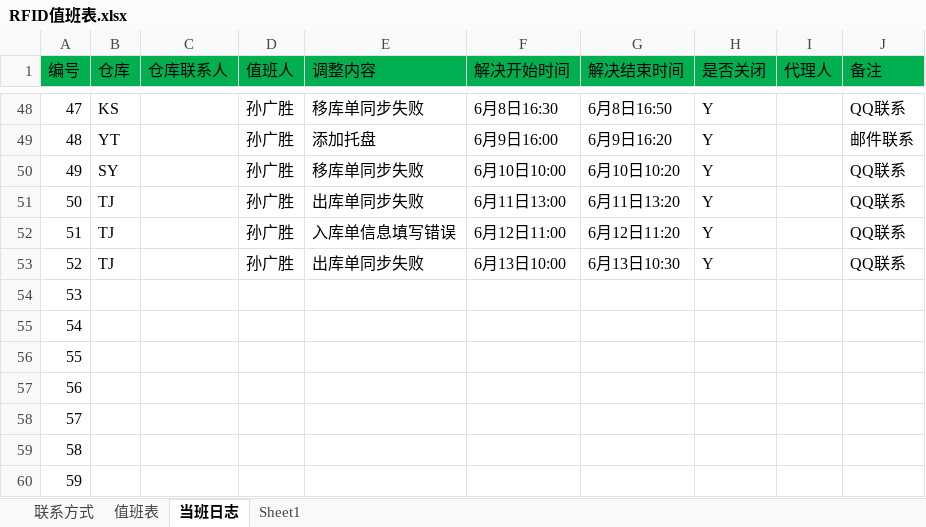
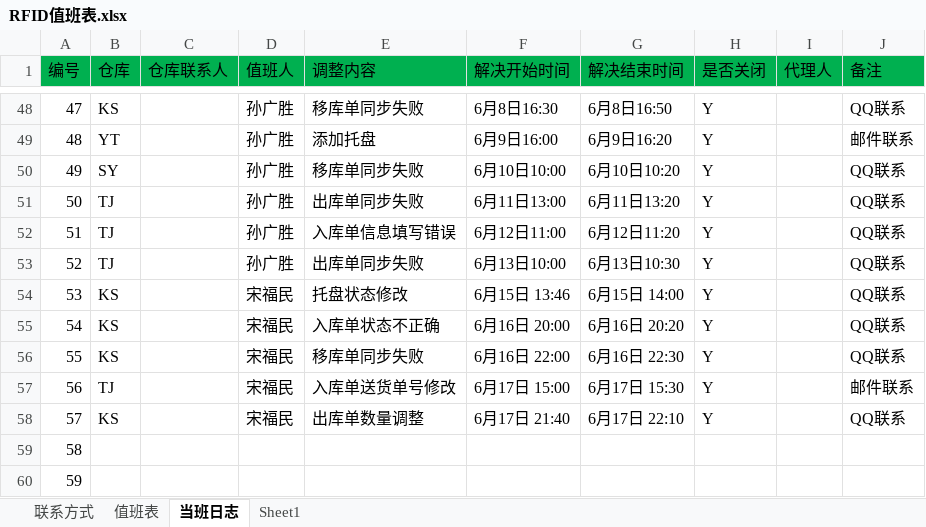
Before and after one commit to Xu3104/RFIDJobPlan, an Excel workbook: RFID值班表.xlsx, sheet 当班日志, drawn as a sheet; only a part is shown, gaps mark what is left out; values as stored, in another font and other column widths than the file's, no borders; the diff names each change by its address in the sheet, - before the commit and + after, or states it on an @@ line.

Commit message:
Signed-off-by: songfm <songfm@mvs.com.cn>

```diff
--- a/RFID值班表.xlsx (sheet 当班日志)
+++ b/RFID值班表.xlsx (sheet 当班日志)
-B54:B56 (仓库): (empty)
+B54:B56 (仓库): KS
-D54:D58 (值班人): (empty)
+D54:D58 (值班人): 宋福民
-E54 (调整内容): (empty)
+E54 (调整内容): 托盘状态修改
-F54 (解决开始时间): (empty)
+F54 (解决开始时间): 6月15日 13:46
-G54 (解决结束时间): (empty)
+G54 (解决结束时间): 6月15日 14:00
-H54:H58 (是否关闭): (empty)
+H54:H58 (是否关闭): Y
-J54:J56 (备注): (empty)
+J54:J56 (备注): QQ联系
-E55 (调整内容): (empty)
+E55 (调整内容): 入库单状态不正确
-F55 (解决开始时间): (empty)
+F55 (解决开始时间): 6月16日 20:00
-G55 (解决结束时间): (empty)
+G55 (解决结束时间): 6月16日 20:20
-E56 (调整内容): (empty)
+E56 (调整内容): 移库单同步失败
-F56 (解决开始时间): (empty)
+F56 (解决开始时间): 6月16日 22:00
-G56 (解决结束时间): (empty)
+G56 (解决结束时间): 6月16日 22:30
-B57 (仓库): (empty)
+B57 (仓库): TJ
-E57 (调整内容): (empty)
+E57 (调整内容): 入库单送货单号修改
-F57 (解决开始时间): (empty)
+F57 (解决开始时间): 6月17日 15:00
-G57 (解决结束时间): (empty)
+G57 (解决结束时间): 6月17日 15:30
-J57 (备注): (empty)
+J57 (备注): 邮件联系
-B58 (仓库): (empty)
+B58 (仓库): KS
-E58 (调整内容): (empty)
+E58 (调整内容): 出库单数量调整
-F58 (解决开始时间): (empty)
+F58 (解决开始时间): 6月17日 21:40
-G58 (解决结束时间): (empty)
+G58 (解决结束时间): 6月17日 22:10
-J58 (备注): (empty)
+J58 (备注): QQ联系
```
